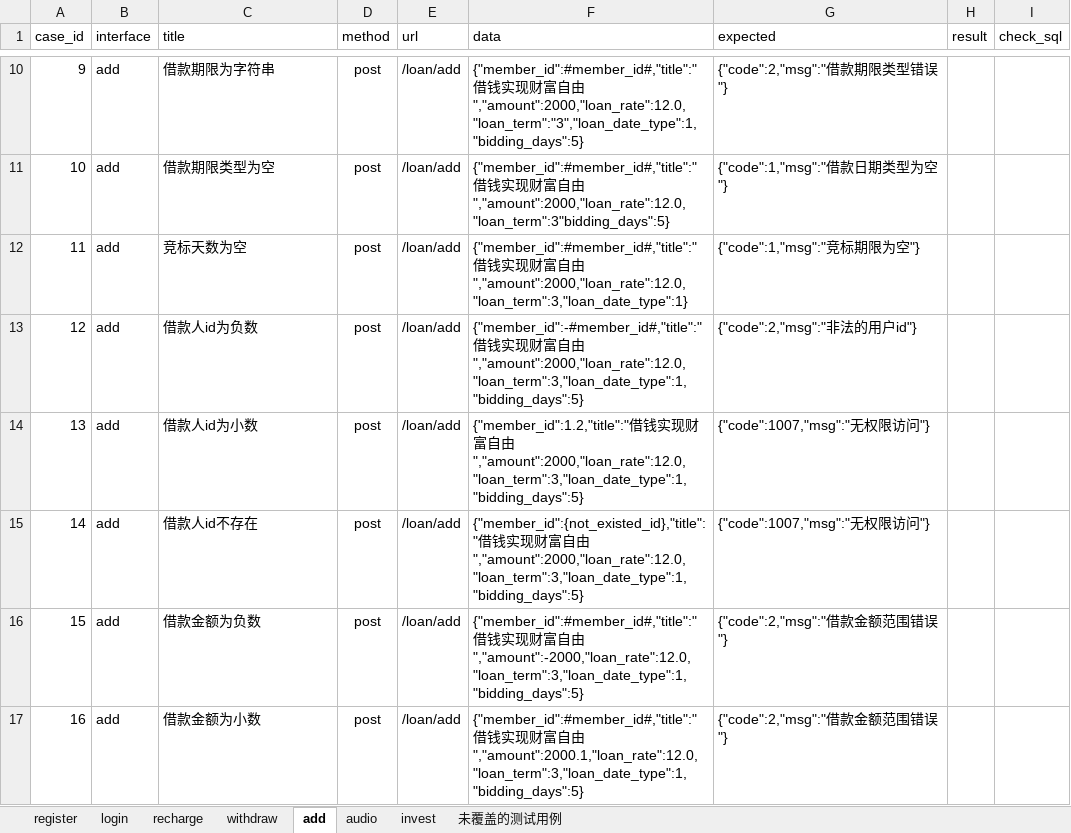
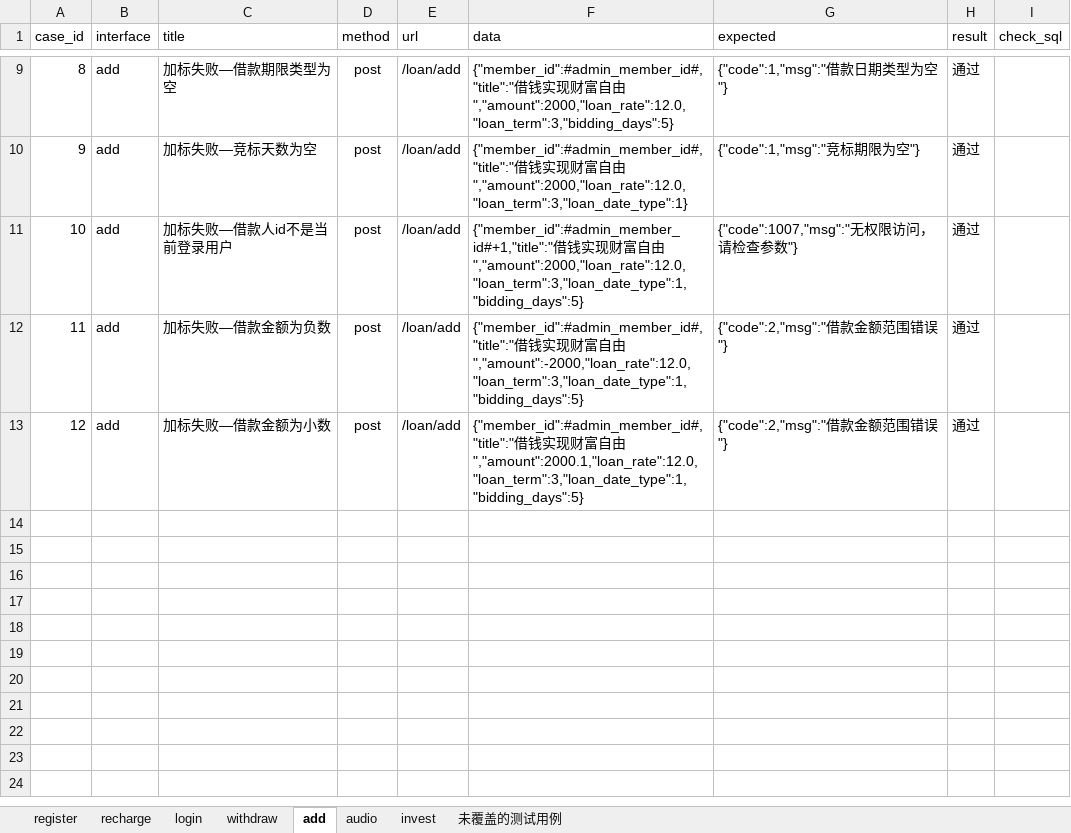
Before and after one commit to change1q2/apitest, an Excel workbook: data/apicases.xlsx, sheet add, drawn as a sheet; only a part is shown, gaps mark what is left out; values as stored, in another font and other column widths than the file's, no borders; removed rows and columns are numbered as before the commit, all else as after; the diff covers the shown part only; the diff names each change by its address in the sheet, - before the commit and + after, or states it on an @@ line.

```diff
--- a/data/apicases.xlsx (sheet add)
+++ b/data/apicases.xlsx (sheet add)
@@ sheet tab order changed: register | recharge | login | withdraw | add | audio | invest | 未覆盖的测试用例 @@
@@ column A (case_id) renumbered from row 2 down @@
-row 10: 9 | add | 借款期限为字符串 | post | /loan/add | {"member_id":#member_id#,"title":"借钱实现财富自由","amount":2000,"loan_rate":12.0,"loan_term":"3","loan_date_type":1,"bidding_days":5} | {"code":2,"msg":"借款期限类型错误"}
-C9 (title): 借款期限类型为空
+C9 (title): 加标失败—借款期限类型为空
-F9 (data): {"member_id":#member_id#,"title":"借钱实现财富自由","amount":2000,"loan_rate":12.0,"loan_term":3"bidding_days":5}
+F9 (data): {"member_id":#admin_member_id#,"title":"借钱实现财富自由","amount":2000,"loan_rate":12.0,"loan_term":3,"bidding_days":5}
-H9:H10 (result): (empty)
+H9:H10 (result): 通过
-C10 (title): 竞标天数为空
+C10 (title): 加标失败—竞标天数为空
-F10 (data): {"member_id":#member_id#,"title":"借钱…
+F10 (data): {"member_id":#admin_member_id#,"title":"借钱…
-row 13: 12 | add | 借款人id为负数 | post | /loan/add | {"member_id":-#member_id#,"title":"借钱实现财富自由","amount":2000,"loan_rate":12.0,"loan_term":3,"loan_date_type":1,"bidding_days":5} | {"code":2,"msg":"非法的用户id"}
-row 14: 13 | add | 借款人id为小数 | post | /loan/add | {"member_id":1.2,"title":"借钱实现财富自由","amount":2000,"loan_rate":12.0,"loan_term":3,"loan_date_type":1,"bidding_days":5} | {"code":1007,"msg":"无权限访问"}
-C11 (title): 借款人id不存在
+C11 (title): 加标失败—借款人id不是当前登录用户
-F11 (data): {"member_id":{not_existed_id},"title":"借钱…
+F11 (data): {"member_id":#admin_member_id#+1,"title":"借钱…
-G11 (expected): {"code":1007,"msg":"无权限访问"}
+G11 (expected): {"code":1007,"msg":"无权限访问，请检查参数"}
-H11:H13 (result): (empty)
+H11:H13 (result): 通过
-C12 (title): 借款金额为负数
+C12 (title): 加标失败—借款金额为负数
-F12 (data): {"member_id":#member_id#,"title":"借钱…
+F12 (data): {"member_id":#admin_member_id#,"title":"借钱…
-C13 (title): 借款金额为小数
+C13 (title): 加标失败—借款金额为小数
-F13 (data): {"member_id":#member_id#,"title":"借钱…
+F13 (data): {"member_id":#admin_member_id#,"title":"借钱…
```
Also changed, not shown: 1 removed row and 21 edited cells elsewhere in this sheet, sheet audio, 12 other files.
